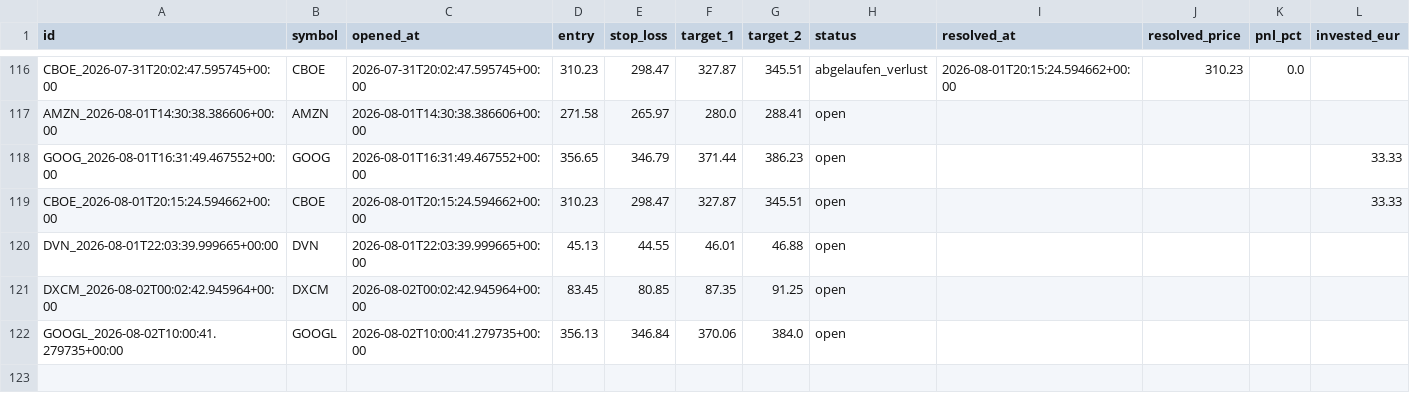
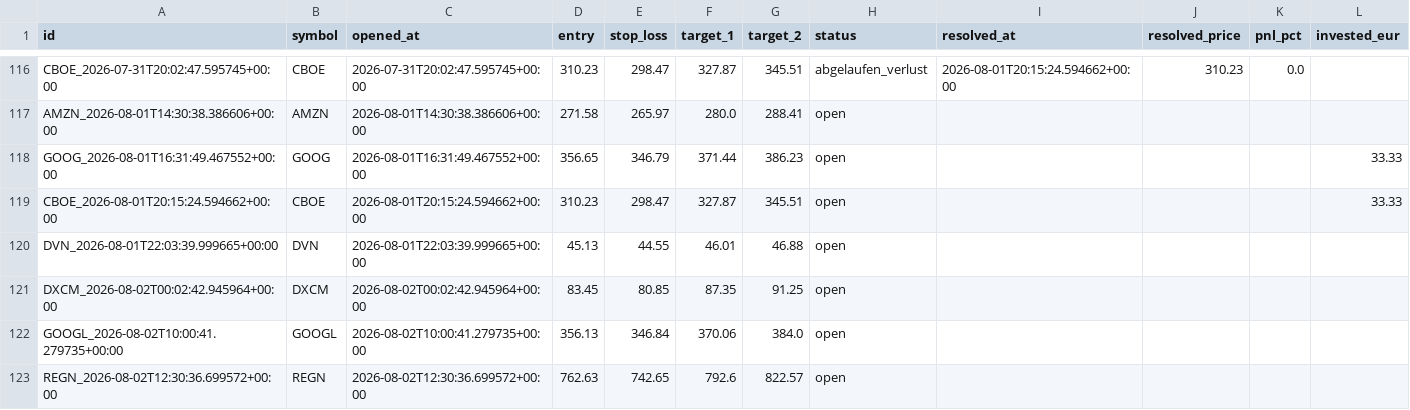
Before and after one commit to luiswolny-dot/Trading-Gehirn, a CSV file: data/recommendations_log.csv, drawn as a sheet; only a part is shown, gaps mark what is left out; the diff names each change by its address in the sheet, - before the commit and + after, or states it on an @@ line.

```diff
--- a/data/recommendations_log.csv
+++ b/data/recommendations_log.csv
+row 123: REGN_2026-08-02T12:30:36.699572+00:00 | REGN | 2026-08-02T12:30:36.699572+00:00 | 762.63 | 742.65 | 792.6 | 822.57 | open
```
Also changed, not shown: 11 other files.
